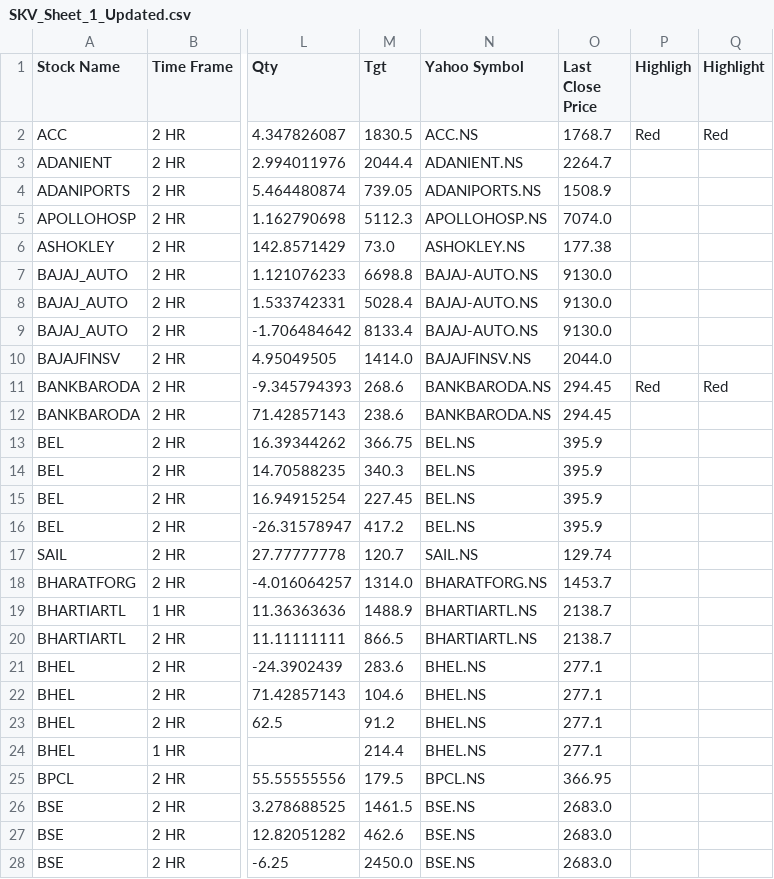
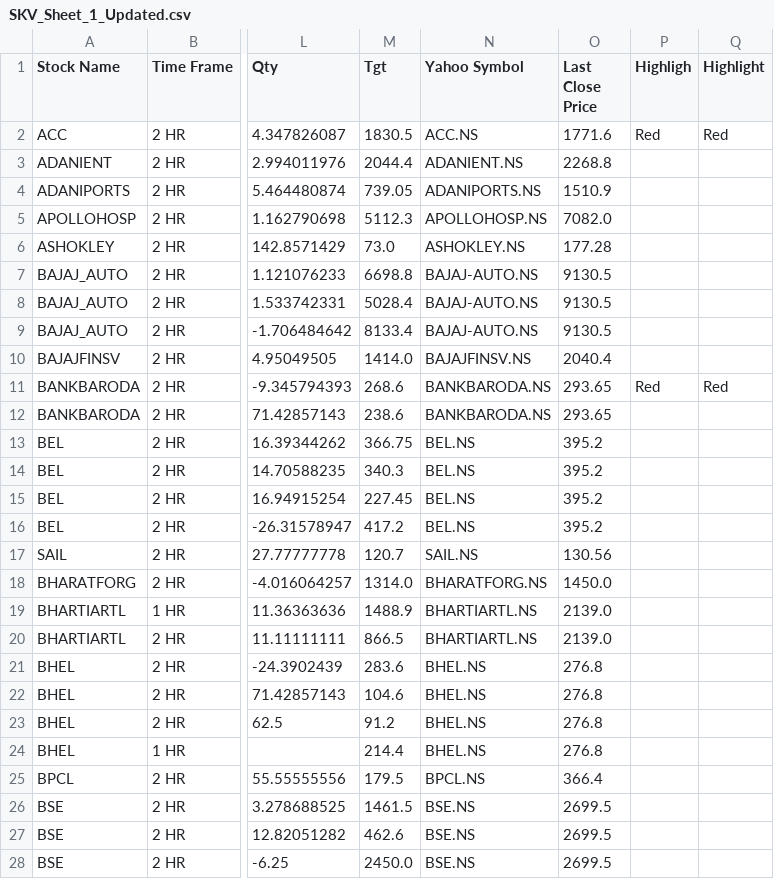
Before and after one commit to prakashmmali2/skv-stock-updater, a CSV file: SKV_Sheet_1_Updated.csv, drawn as a sheet; only a part is shown, gaps mark what is left out; the diff covers the shown part only; the diff names each change by its address in the sheet, - before the commit and + after, or states it on an @@ line.

```diff
--- a/SKV_Sheet_1_Updated.csv
+++ b/SKV_Sheet_1_Updated.csv
-O2 (Last Close Price): 1768.7
+O2 (Last Close Price): 1771.6
-O3 (Last Close Price): 2264.7
+O3 (Last Close Price): 2268.8
-O4 (Last Close Price): 1508.9
+O4 (Last Close Price): 1510.9
-O5 (Last Close Price): 7074.0
+O5 (Last Close Price): 7082.0
-O6 (Last Close Price): 177.38
+O6 (Last Close Price): 177.28
-O7:O9 (Last Close Price): 9130.0
+O7:O9 (Last Close Price): 9130.5
-O10 (Last Close Price): 2044.0
+O10 (Last Close Price): 2040.4
-O11:O12 (Last Close Price): 294.45
+O11:O12 (Last Close Price): 293.65
-O13:O16 (Last Close Price): 395.9
+O13:O16 (Last Close Price): 395.2
-O17 (Last Close Price): 129.74
+O17 (Last Close Price): 130.56
-O18 (Last Close Price): 1453.7
+O18 (Last Close Price): 1450.0
-O19:O20 (Last Close Price): 2138.7
+O19:O20 (Last Close Price): 2139.0
-O21:O24 (Last Close Price): 277.1
+O21:O24 (Last Close Price): 276.8
-O25 (Last Close Price): 366.95
+O25 (Last Close Price): 366.4
-O26:O28 (Last Close Price): 2683.0
+O26:O28 (Last Close Price): 2699.5
```
Also changed, not shown: 127 edited cells elsewhere in this file.
